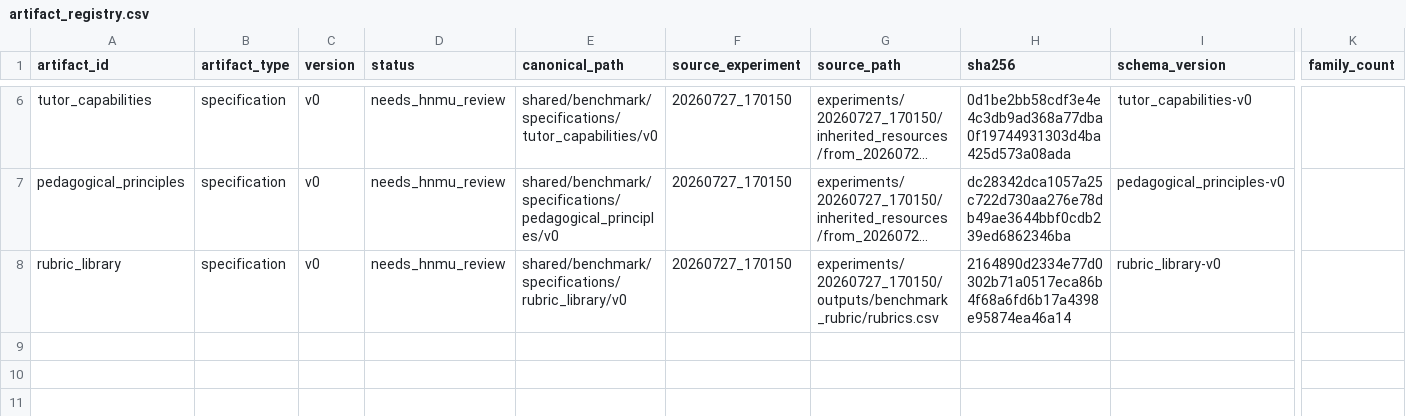
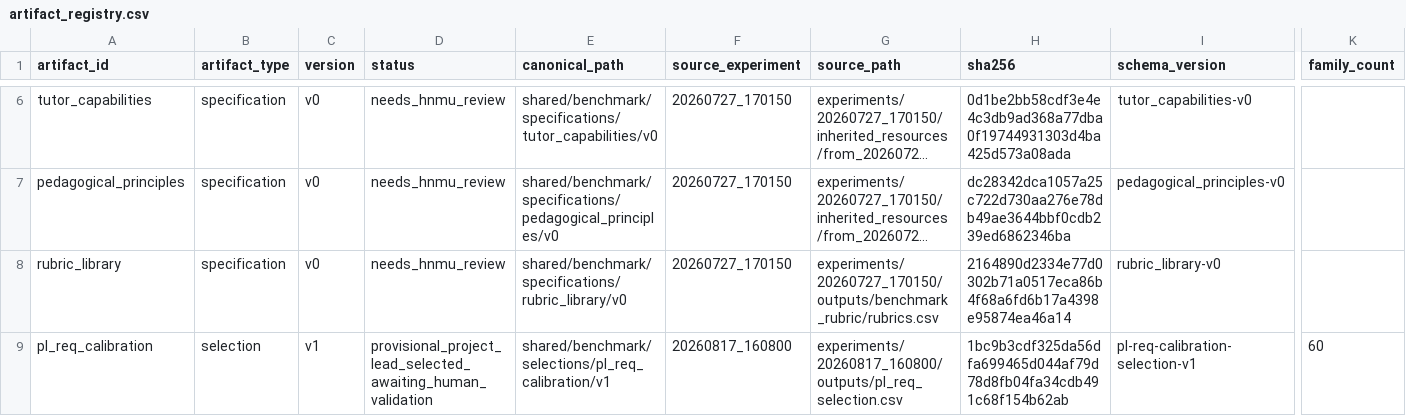
Before and after one commit to quan2422002/edu-benchmark, a CSV file: shared/benchmark/artifact_registry.csv, drawn as a sheet; only a part is shown, gaps mark what is left out; long unchanged cells end in …; rows hold the shown columns only; the diff names each change by its address in the sheet, - before the commit and + after, or states it on an @@ line.

Commit message:
add pilot requirement scoring data of experiment 20260817_160800

```diff
--- a/shared/benchmark/artifact_registry.csv
+++ b/shared/benchmark/artifact_registry.csv
+row 9: pl_req_calibration | selection | v1 | provisional_project_lead_selected_awaiting_human_validation | shared/benchmark/selections/pl_req_calibration/v1 | 20260817_160800 | experiments/20260817_160800/outputs/pl_req_selection.csv | 1bc9b3cdf325da56dfa699465d044af79d78d8fb04fa34cdb491c68f154b62ab | pl-req-calibration-selection-v1 | 60
```
Also changed, not shown: 6 other files.
